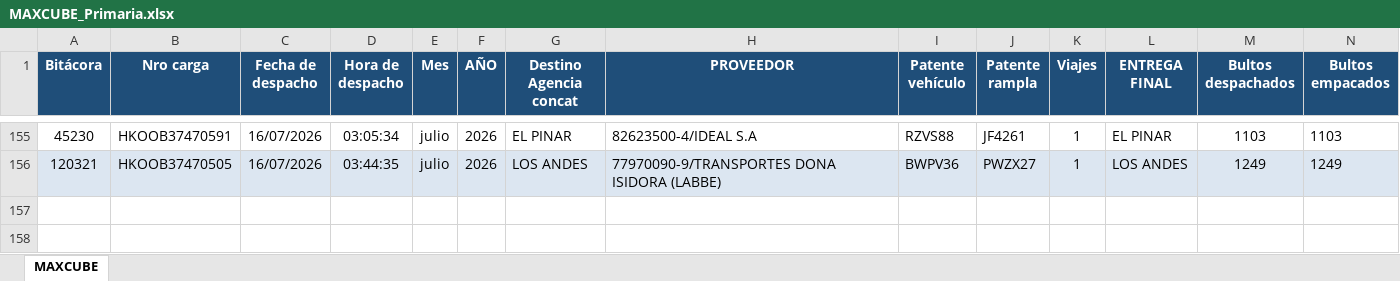
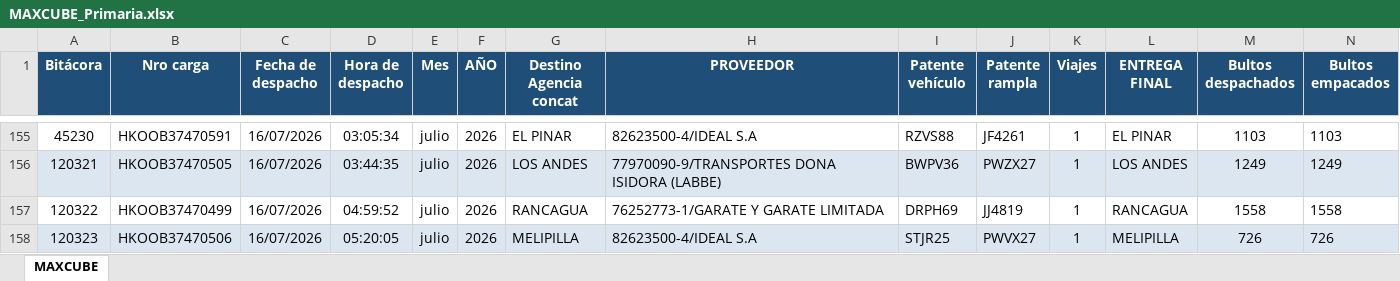
Before and after one commit to ErhickDiaz/COPIA-DASHBOARD_STREAMLIT_LOGISTIC, an Excel workbook: data/MAXCUBE_Primaria.xlsx, sheet MAXCUBE, drawn as a sheet; only a part is shown, gaps mark what is left out; values as stored, in another font and other column widths than the file's, no borders; rows hold the shown columns only; the diff names each change by its address in the sheet, - before the commit and + after, or states it on an @@ line.

Commit message:
Actualización 2026-07-16 05:27:50.092160

```diff
--- a/data/MAXCUBE_Primaria.xlsx (sheet MAXCUBE)
+++ b/data/MAXCUBE_Primaria.xlsx (sheet MAXCUBE)
+row 157: 120322 | HKOOB37470499 | 16/07/2026 | 04:59:52 | julio | 2026 | RANCAGUA | 76252773-1/GARATE Y GARATE LIMITADA | DRPH69 | JJ4819 | 1 | RANCAGUA | 1558 | 1558
+row 158: 120323 | HKOOB37470506 | 16/07/2026 | 05:20:05 | julio | 2026 | MELIPILLA | 82623500-4/IDEAL S.A | STJR25 | PWVX27 | 1 | MELIPILLA | 726 | 726
```
